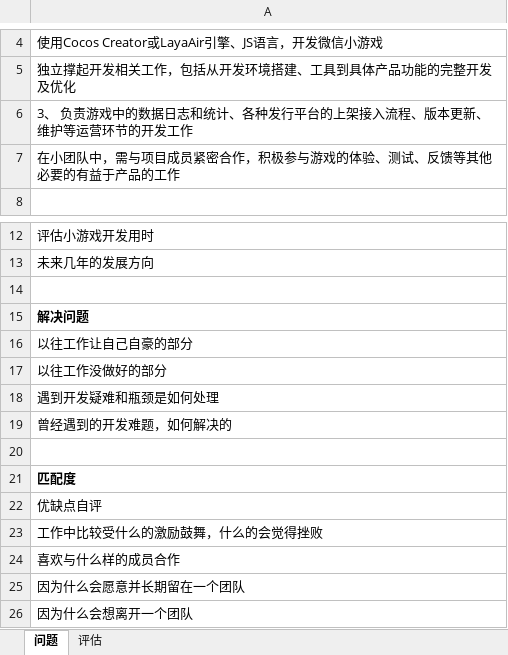
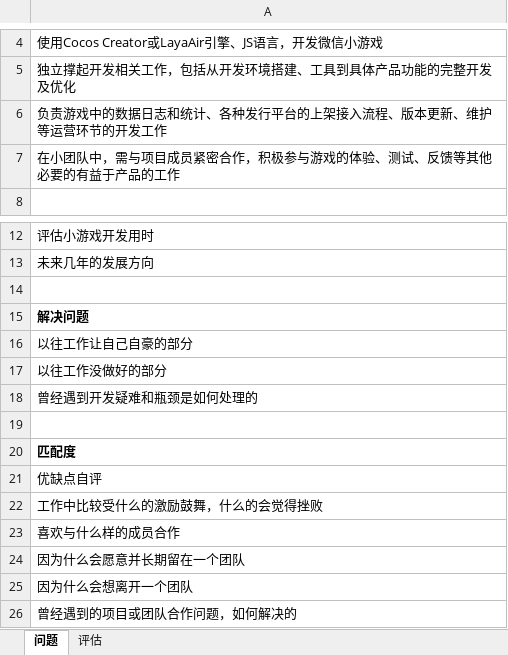
Before and after one commit to Gaolbirdy/Work, an Excel workbook: 项目/面试.xlsx, sheet 问题, drawn as a sheet; only a part is shown, gaps mark what is left out; the shorter side is filled out with more unchanged rows; values as stored, in another font and other column widths than the file's, no borders; the diff names each change by its address in the sheet, - before the commit and + after, or states it on an @@ line.

Commit message:
commit

```diff
--- a/项目/面试.xlsx (sheet 问题)
+++ b/项目/面试.xlsx (sheet 问题)
-A6: 3、 负责游戏…
+A6: 负责游戏…
-A18: 遇到开发疑难和瓶颈是如何处理
+A18: 曾经遇到开发疑难和瓶颈是如何处理的
-row 19: 曾经遇到的开发难题，如何解决的
```
Also changed, not shown: formulas that keep their value.
